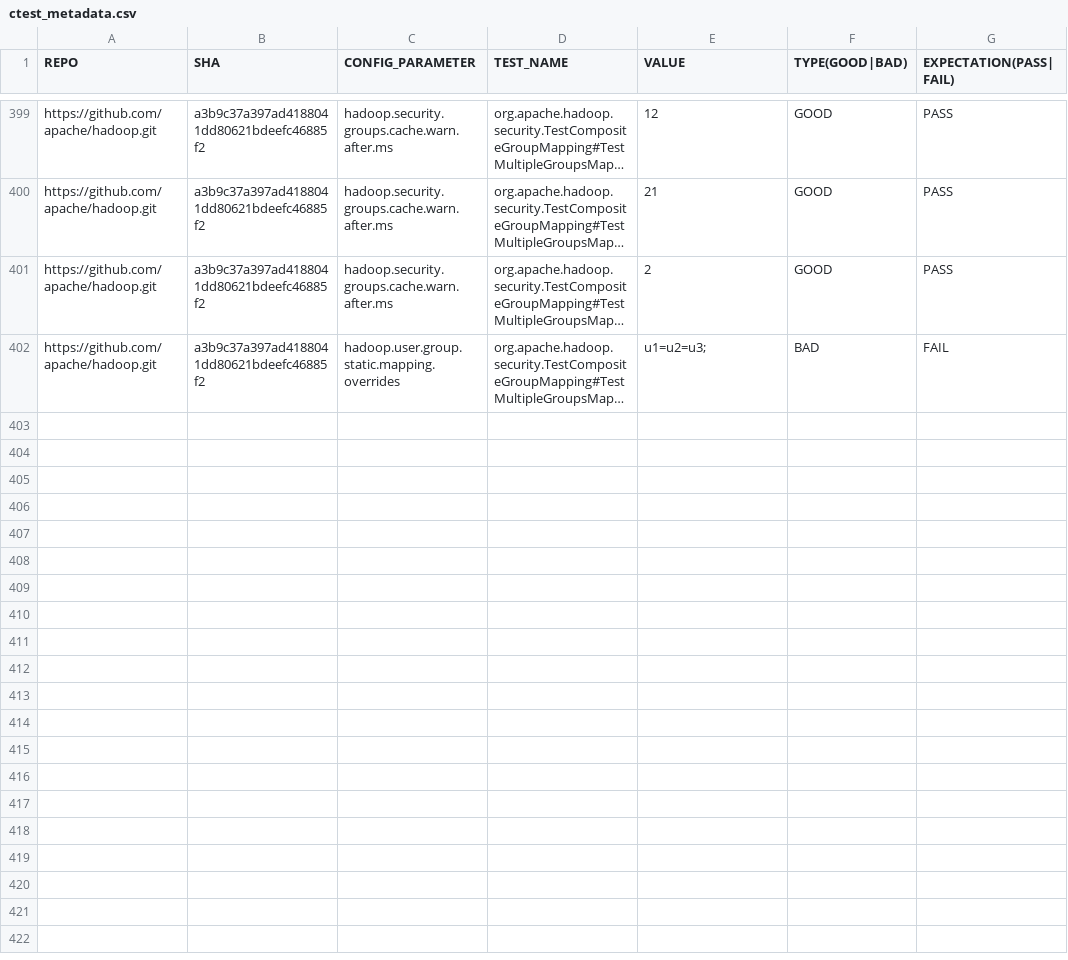
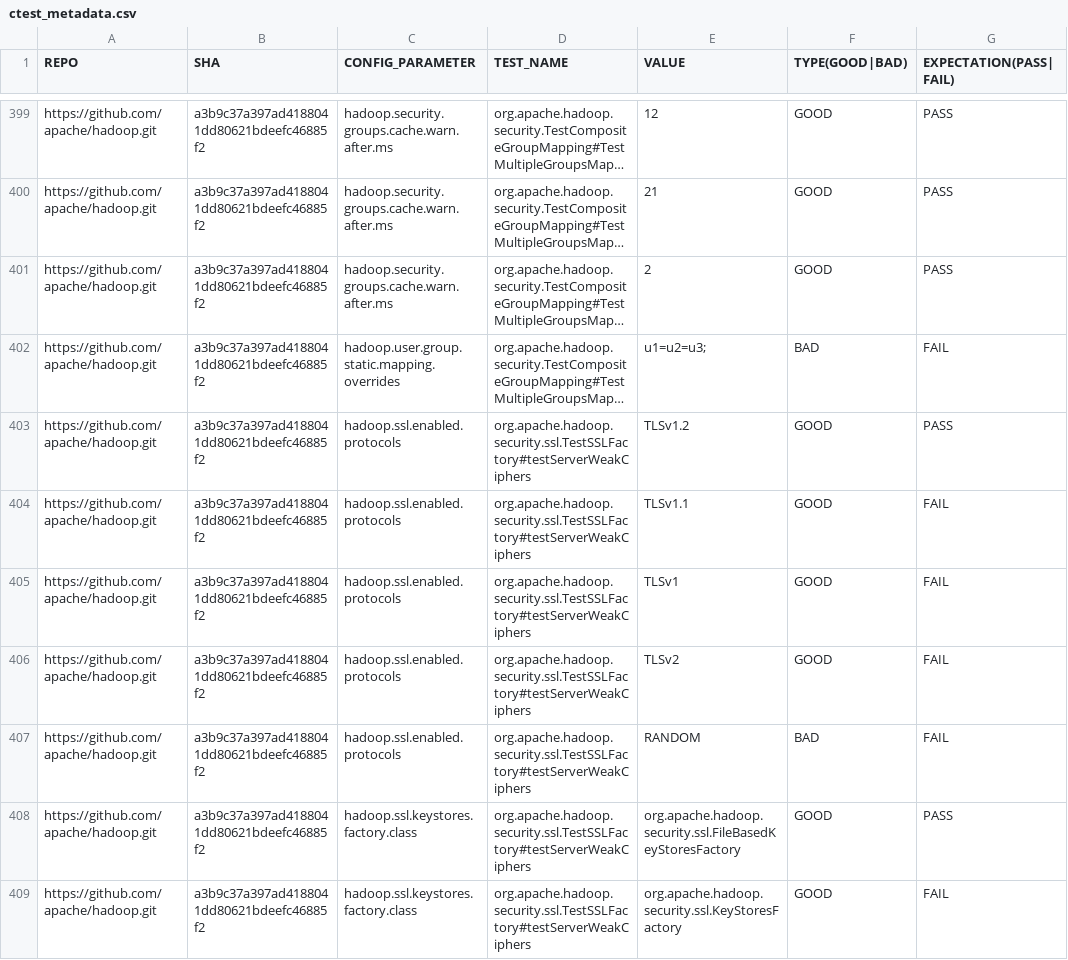
Before and after one commit to xlab-uiuc/IDoCT, a CSV file: ctest_metadata.csv, drawn as a sheet; only a part is shown, gaps mark what is left out; long unchanged cells end in …; the diff covers the shown part only; the diff names each change by its address in the sheet, - before the commit and + after, or states it on an @@ line.

Commit message:
Add ctest for testServerWeakCiphers

```diff
--- a/ctest_metadata.csv
+++ b/ctest_metadata.csv
+row 403: https://github.com/apache/hadoop.git | a3b9c37a397ad4188041dd80621bdeefc46885f2 | hadoop.ssl.enabled.protocols | org.apache.hadoop.security.ssl.TestSSLFactory#testServerWeakCiphers | TLSv1.2 | GOOD | PASS
+row 404: https://github.com/apache/hadoop.git | a3b9c37a397ad4188041dd80621bdeefc46885f2 | hadoop.ssl.enabled.protocols | org.apache.hadoop.security.ssl.TestSSLFactory#testServerWeakCiphers | TLSv1.1 | GOOD | FAIL
+row 405: https://github.com/apache/hadoop.git | a3b9c37a397ad4188041dd80621bdeefc46885f2 | hadoop.ssl.enabled.protocols | org.apache.hadoop.security.ssl.TestSSLFactory#testServerWeakCiphers | TLSv1 | GOOD | FAIL
+row 406: https://github.com/apache/hadoop.git | a3b9c37a397ad4188041dd80621bdeefc46885f2 | hadoop.ssl.enabled.protocols | org.apache.hadoop.security.ssl.TestSSLFactory#testServerWeakCiphers | TLSv2 | GOOD | FAIL
+row 407: https://github.com/apache/hadoop.git | a3b9c37a397ad4188041dd80621bdeefc46885f2 | hadoop.ssl.enabled.protocols | org.apache.hadoop.security.ssl.TestSSLFactory#testServerWeakCiphers | RANDOM | BAD | FAIL
+row 408: https://github.com/apache/hadoop.git | a3b9c37a397ad4188041dd80621bdeefc46885f2 | hadoop.ssl.keystores.factory.class | org.apache.hadoop.security.ssl.TestSSLFactory#testServerWeakCiphers | org.apache.hadoop.security.ssl.FileBasedKeyStoresFactory | GOOD | PASS
+row 409: https://github.com/apache/hadoop.git | a3b9c37a397ad4188041dd80621bdeefc46885f2 | hadoop.ssl.keystores.factory.class | org.apache.hadoop.security.ssl.TestSSLFactory#testServerWeakCiphers | org.apache.hadoop.security.ssl.KeyStoresFactory | GOOD | FAIL
```
Also changed, not shown: 7 added rows elsewhere in this file.
